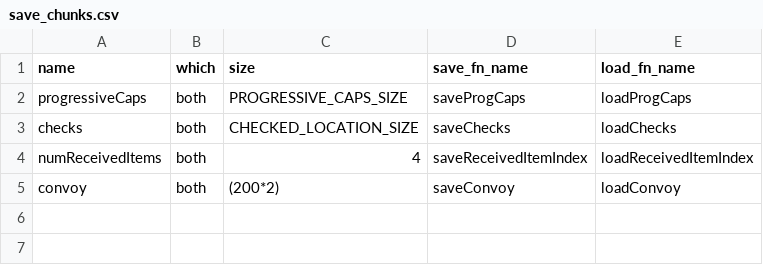
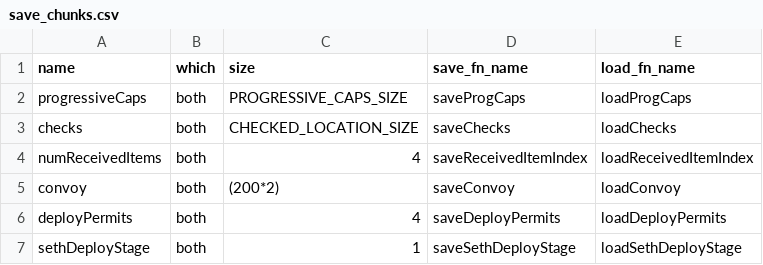
Before and after one commit to CT075/fe8-archipelago, a CSV file: data/save_chunks.csv, drawn as a sheet.

Commit message:
Add recruit checks and deploy items

```diff
--- a/data/save_chunks.csv
+++ b/data/save_chunks.csv
@@ -5 +5,3 @@ numReceivedItems,both,4,saveReceivedItemIndex,loadReceivedItemIndex
 convoy,both,(200*2),saveConvoy,loadConvoy
+deployPermits,both,4,saveDeployPermits,loadDeployPermits
+sethDeployStage,both,1,saveSethDeployStage,loadSethDeployStage
```
Also changed, not shown: data/ram_structures.csv, 23 other files.
